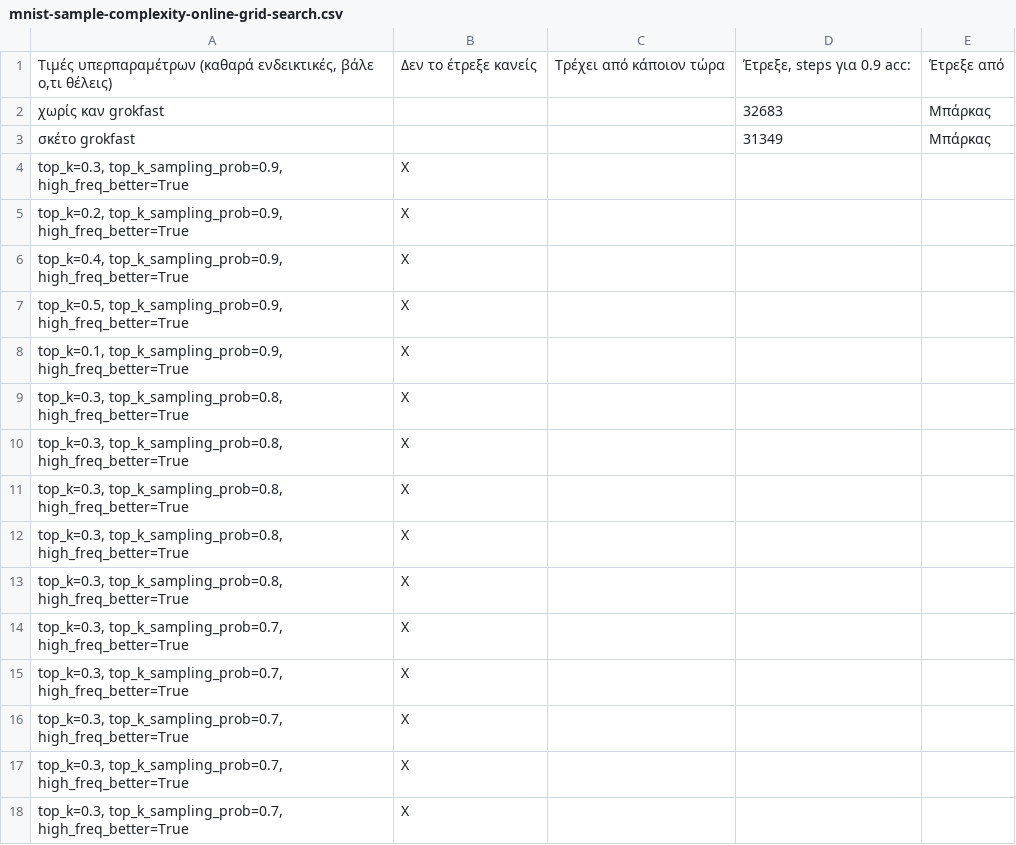
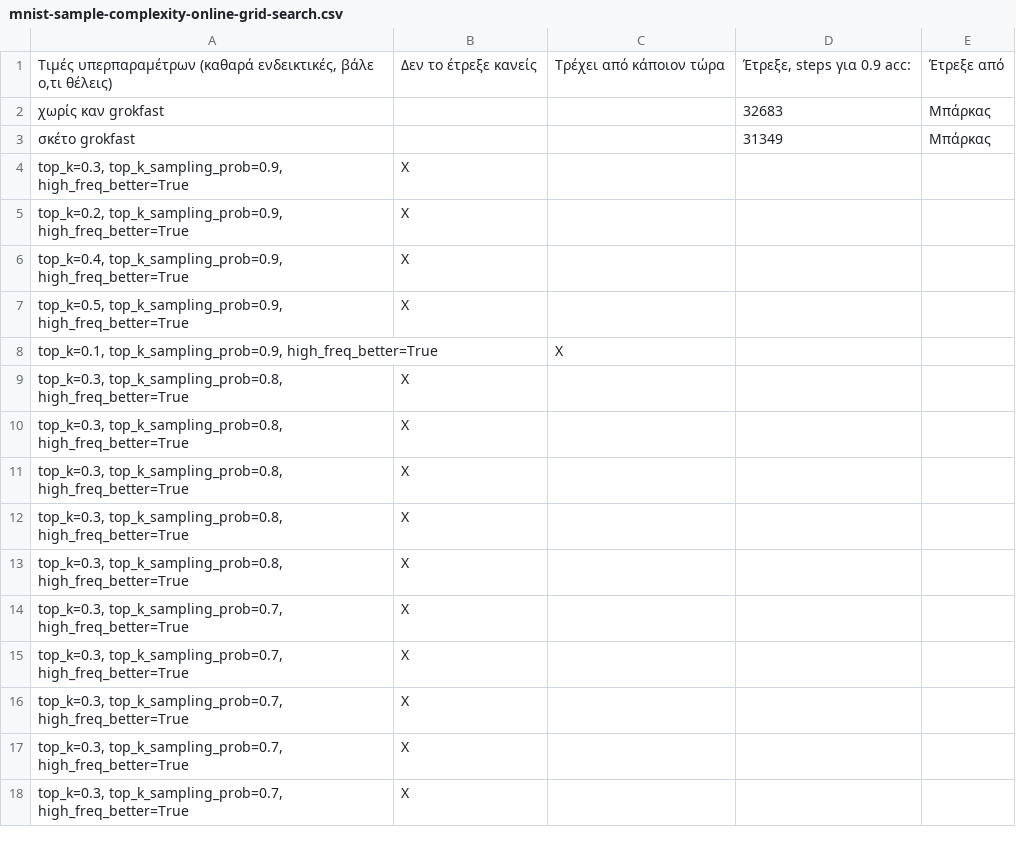
Before and after one commit to nickxir12/PatRec_Project_2024-2025, a CSV file: MNIST_code/mnist-sample-complexity-online-grid-search.csv, drawn as a sheet.

Commit message:
Update mnist-sample-complexity-online-grid-search.csv

```diff
--- a/MNIST_code/mnist-sample-complexity-online-grid-search.csv
+++ b/MNIST_code/mnist-sample-complexity-online-grid-search.csv
@@ -7,3 +7,3 @@
 "top_k=0.5, top_k_sampling_prob=0.9, high_freq_better=True",Χ,,,
-"top_k=0.1, top_k_sampling_prob=0.9, high_freq_better=True",Χ,,,
+"top_k=0.1, top_k_sampling_prob=0.9, high_freq_better=True",,X,,
 "top_k=0.3, top_k_sampling_prob=0.8, high_freq_better=True",Χ,,,
```
